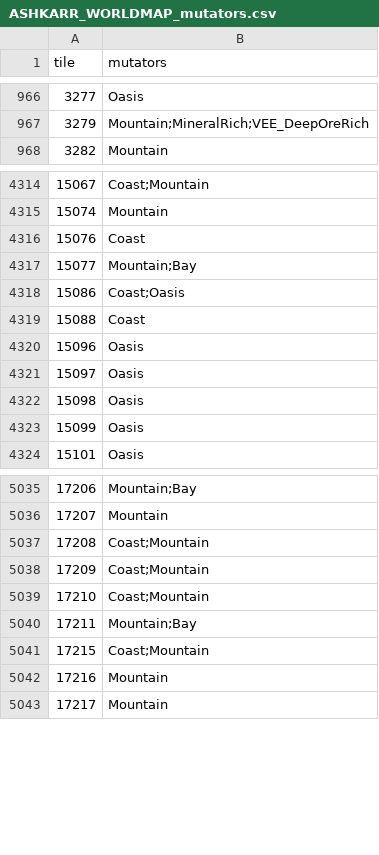
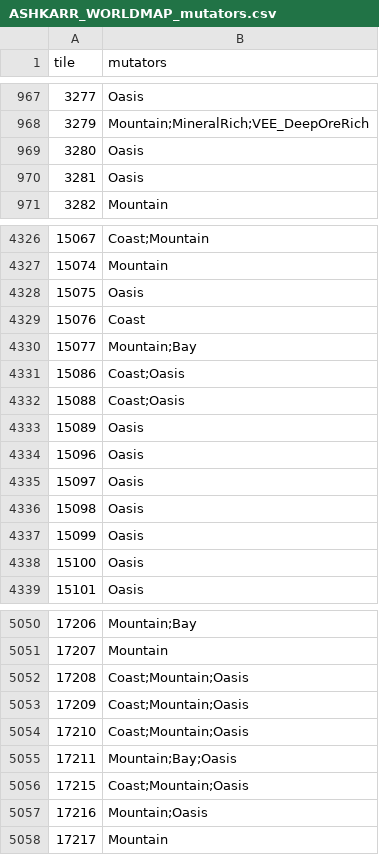
Before and after one commit to Lmandrake/RimMaster, a CSV file: world/ASHKARR_WORLDMAP_mutators.csv, drawn as a sheet; only a part is shown, gaps mark what is left out; the diff covers the shown part only.

Commit message:
Eight Hutt lords with oasis palaces; eleven deep posts reduced to service
Owner's naming ruling. Palaces take the lord's full name and epithet, posts take the
first name and a job. Two corrections on the way: nearest-palace assignment gave one lord
8 of 11 posts, and a per-lord counter made six Casinos and five Markets. Service type now
comes from what the place already was, so Tollwater becomes a Waystation and Slug Hollow
the Kennels. Oasis mutator added to 38 tiles so the oases visibly cluster at the seats.
Supersedes "every Hutt compound sits on an oasis" in faction_roster_v2.

```diff
--- a/world/ASHKARR_WORLDMAP_mutators.csv
+++ b/world/ASHKARR_WORLDMAP_mutators.csv
@@ -967,2 +968,4 @@ tile,mutators
 3279,Mountain;MineralRich;VEE_DeepOreRich
+3280,Oasis
+3281,Oasis
 3282,Mountain
@@ -4315,2 +4327,3 @@ tile,mutators
 15074,Mountain
+15075,Oasis
 15076,Coast
@@ -4318,3 +4331,4 @@ tile,mutators
 15086,Coast;Oasis
-15088,Coast
+15088,Coast;Oasis
+15089,Oasis
 15096,Oasis
@@ -4323,2 +4337,3 @@ tile,mutators
 15099,Oasis
+15100,Oasis
 15101,Oasis
@@ -5036,8 +5051,8 @@ tile,mutators
 17207,Mountain
-17208,Coast;Mountain
-17209,Coast;Mountain
-17210,Coast;Mountain
-17211,Mountain;Bay
-17215,Coast;Mountain
-17216,Mountain
+17208,Coast;Mountain;Oasis
+17209,Coast;Mountain;Oasis
+17210,Coast;Mountain;Oasis
+17211,Mountain;Bay;Oasis
+17215,Coast;Mountain;Oasis
+17216,Mountain;Oasis
 17217,Mountain
```
Also changed, not shown: 18 added rows and 8 edited cells elsewhere in this file, world/ASHKARR_WORLDMAP_settlements.csv, 2 other files.
